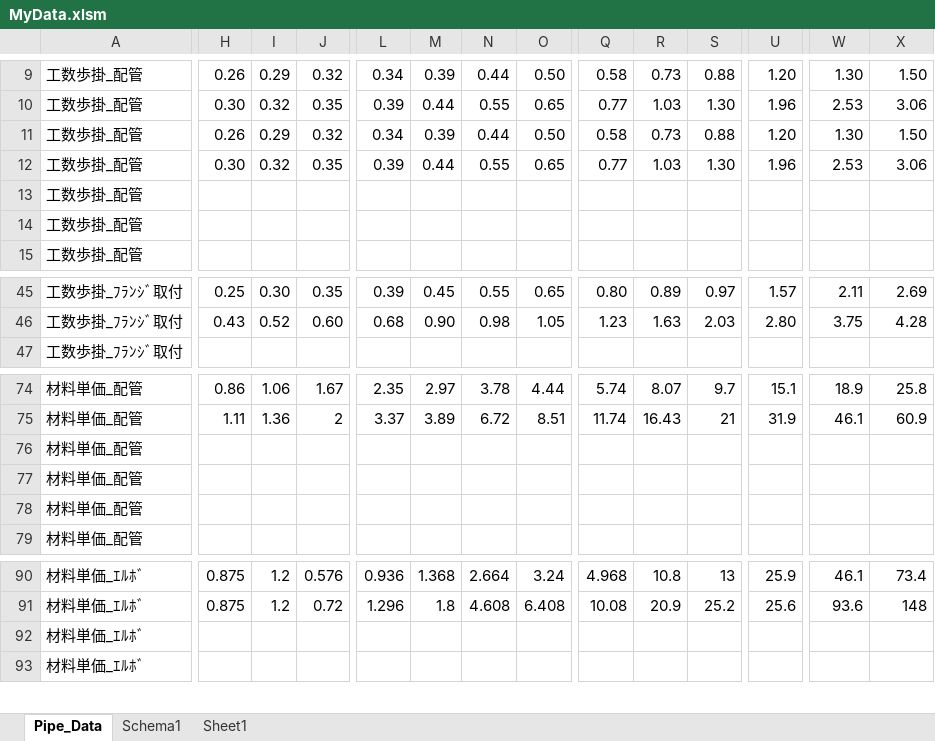
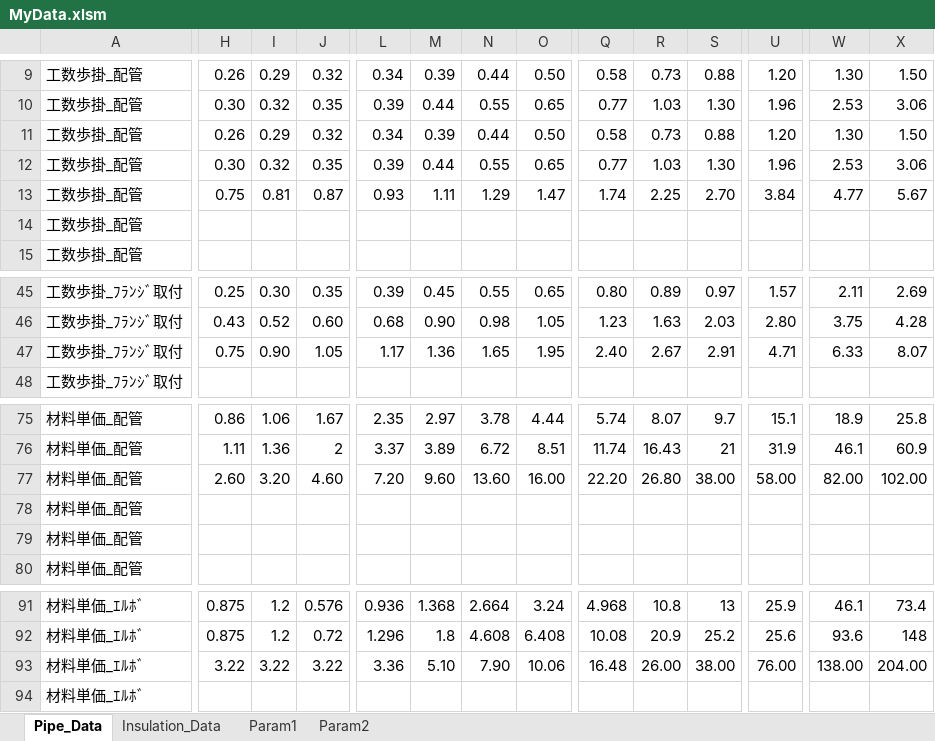
Before and after one commit to fukufukuminmin/Temp, an Excel workbook: MyData.xlsm, sheet Pipe_Data, drawn as a sheet; only a part is shown, gaps mark what is left out; values as stored, in another font and other column widths than the file's, no cell formats; addresses are those after the commit; rows hold the shown columns only; the diff covers the shown part only; the diff names each change by its address in the sheet, - before the commit and + after, or states it on an @@ line.

```diff
--- a/MyData.xlsm (sheet Pipe_Data)
+++ b/MyData.xlsm (sheet Pipe_Data)
-sheet tab: Schema1
+sheet tab: Param1
-sheet tab: Sheet1
+sheet tab: Insulation_Data
+sheet tab: Param2
-H13: (empty)
+H13: 0.75
-I13: (empty)
+I13: 0.81
-J13: (empty)
+J13: 0.87
-L13: (empty)
+L13: 0.93
-M13: (empty)
+M13: 1.11
-N13: (empty)
+N13: 1.29
-O13: (empty)
+O13: 1.47
-Q13: (empty)
+Q13: 1.74
-R13: (empty)
+R13: 2.25
-S13: (empty)
+S13: 2.70
-U13: (empty)
+U13: 3.84
-W13: (empty)
+W13: 4.77
-X13: (empty)
+X13: 5.67
+row 47: 工数歩掛_ﾌﾗﾝｼﾞ取付 | 0.75 | 0.90 | 1.05 | 1.17 | 1.36 | 1.65 | 1.95 | 2.40 | 2.67 | 2.91 | 4.71 | 6.33 | 8.07
-H77: (empty)
+H77: 2.60
-I77: (empty)
+I77: 3.20
-J77: (empty)
+J77: 4.60
-L77: (empty)
+L77: 7.20
-M77: (empty)
+M77: 9.60
-N77: (empty)
+N77: 13.60
-O77: (empty)
+O77: 16.00
-Q77: (empty)
+Q77: 22.20
-R77: (empty)
+R77: 26.80
-S77: (empty)
+S77: 38.00
-U77: (empty)
+U77: 58.00
-W77: (empty)
+W77: 82.00
-X77: (empty)
+X77: 102.00
-H93: (empty)
+H93: 3.22
-I93: (empty)
+I93: 3.22
-J93: (empty)
+J93: 3.22
-L93: (empty)
+L93: 3.36
-M93: (empty)
+M93: 5.10
-N93: (empty)
+N93: 7.90
-O93: (empty)
+O93: 10.06
-Q93: (empty)
+Q93: 16.48
-R93: (empty)
+R93: 26.00
-S93: (empty)
+S93: 38.00
-U93: (empty)
+U93: 76.00
-W93: (empty)
+W93: 138.00
-X93: (empty)
+X93: 204.00
```
Also changed, not shown: 52 edited cells elsewhere in this sheet, cell formats, MyInput.xlsm, 5 other files.
